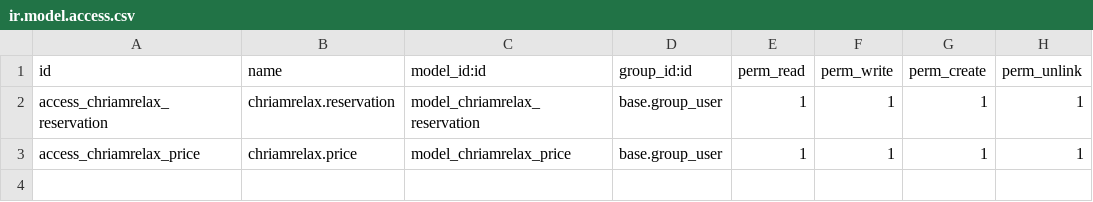
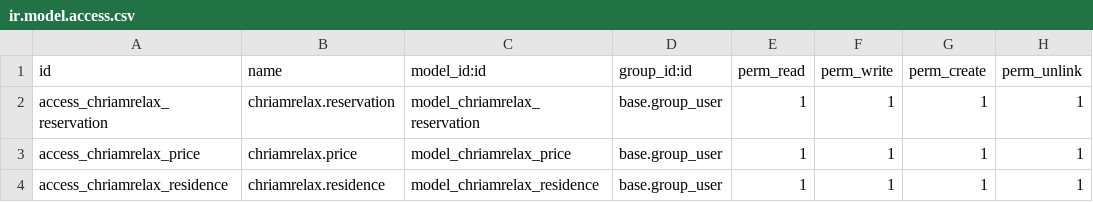
Before and after one commit to FlyerRachid/chriamrelax, a CSV file: school/security/ir.model.access.csv, drawn as a sheet; the diff names each change by its address in the sheet, - before the commit and + after, or states it on an @@ line.

```diff
--- a/school/security/ir.model.access.csv
+++ b/school/security/ir.model.access.csv
+row 4: access_chriamrelax_residence | chriamrelax.residence | model_chriamrelax_residence | base.group_user | 1 | 1 | 1 | 1
```
Also changed, not shown: 1 other file.
